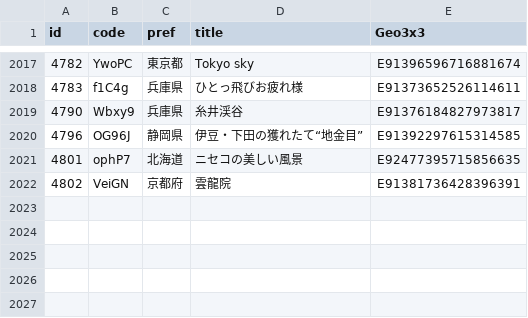
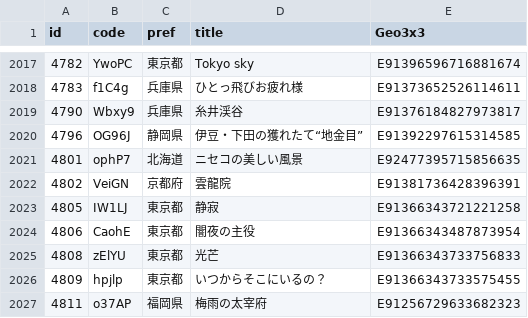
Before and after one commit to code4fukui/find47, a CSV file: find47images_c.csv, drawn as a sheet; only a part is shown, gaps mark what is left out; the diff names each change by its address in the sheet, - before the commit and + after, or states it on an @@ line.

```diff
--- a/find47images_c.csv
+++ b/find47images_c.csv
+row 2023: 4805 | IW1LJ | 東京都 | 静寂 | E91366343721221258
+row 2024: 4806 | CaohE | 東京都 | 闇夜の主役 | E91366343487873954
+row 2025: 4808 | zElYU | 東京都 | 光芒 | E91366343733756833
+row 2026: 4809 | hpjlp | 東京都 | いつからそこにいるの？ | E91366343733575455
+row 2027: 4811 | o37AP | 福岡県 | 梅雨の太宰府 | E91256729633682323
```
Also changed, not shown: find47images.csv, 18 other files.
